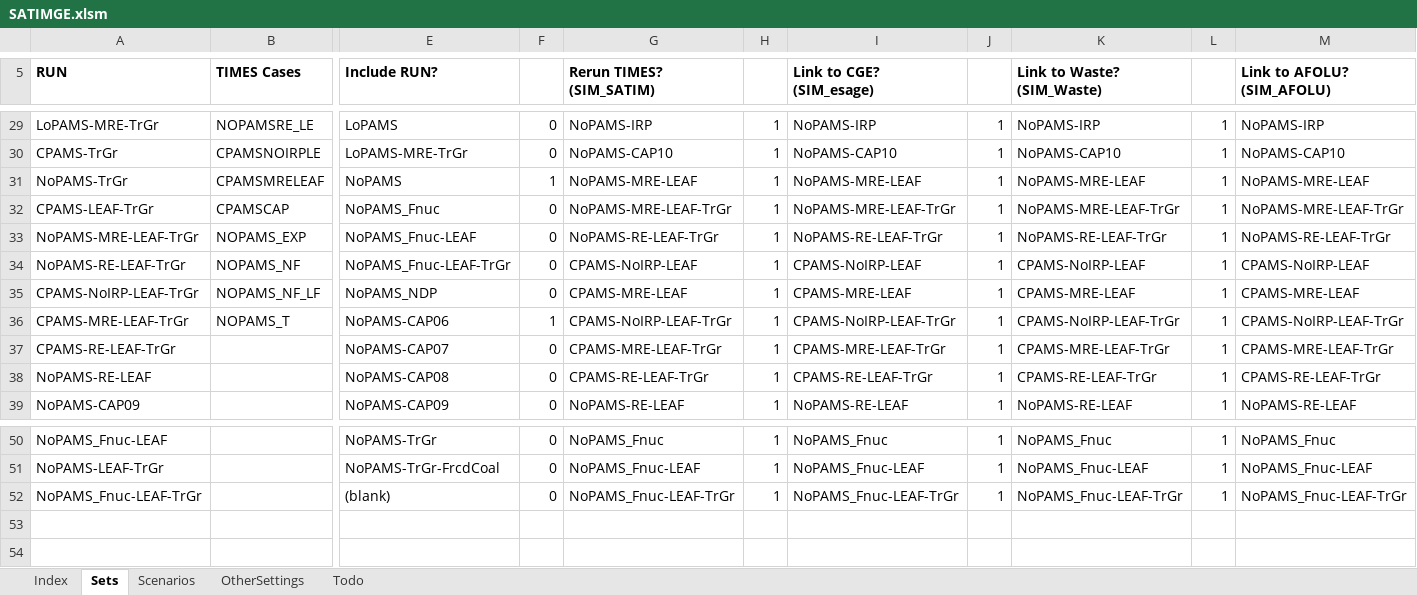
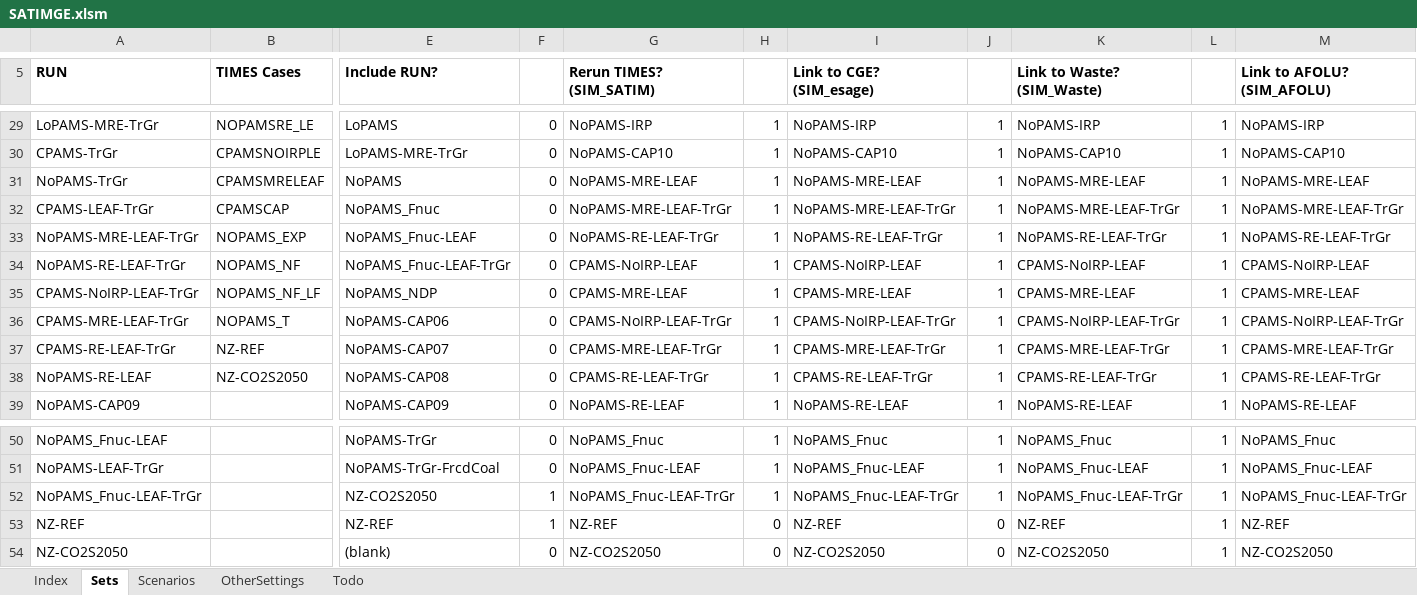
Before and after one commit to brunomerven/SATIMGE, an Excel workbook: SATIMGE.xlsm, sheet Sets, drawn as a sheet; only a part is shown, gaps mark what is left out; values as stored, in another font and other column widths than the file's, no borders; rows hold the shown columns only; the diff names each change by its address in the sheet, - before the commit and + after, or states it on an @@ line.

```diff
--- a/SATIMGE.xlsm (sheet Sets)
+++ b/SATIMGE.xlsm (sheet Sets)
-F31: 1
+F31: 0
-F36: 1
+F36: 0
-B37 (TIMES Cases): (empty)
+B37 (TIMES Cases): NZ-REF
-B38 (TIMES Cases): (empty)
+B38 (TIMES Cases): NZ-CO2S2050
-E52 (Include RUN?): (blank)
+E52 (Include RUN?): NZ-CO2S2050
-F52: 0
+F52: 1
+row 53: NZ-REF |  | NZ-REF | 1 | NZ-REF | 0 | NZ-REF | 0 | NZ-REF | 1 | NZ-REF
+row 54: NZ-CO2S2050 |  | (blank) | 0 | NZ-CO2S2050 | 0 | NZ-CO2S2050 | 0 | NZ-CO2S2050 | 1 | NZ-CO2S2050
```
Also changed, not shown: sheet Scenarios, SATIM/DataSpreadsheets/CO2SConstraint.xlsx, 5 other files.
